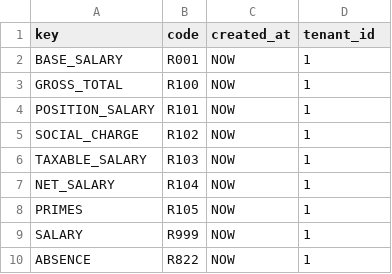
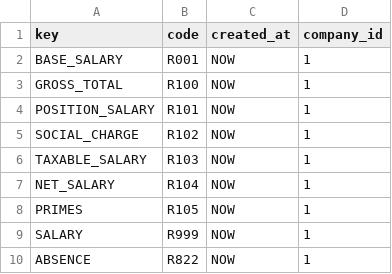
Before and after one commit to SalimKham/gloody_pay, a CSV file: src/main/resources/db/changelog/sections_codes.csv, drawn as a sheet.

```diff
--- a/src/main/resources/db/changelog/sections_codes.csv
+++ b/src/main/resources/db/changelog/sections_codes.csv
@@ -1,2 +1,2 @@
-"key","code","created_at","tenant_id"
+"key","code","created_at","company_id"
 BASE_SALARY,R001,NOW,1
```
Also changed, not shown: src/main/resources/db/changelog/sections.csv, src/main/resources/db/changelog/variables.csv, 31 other files.
